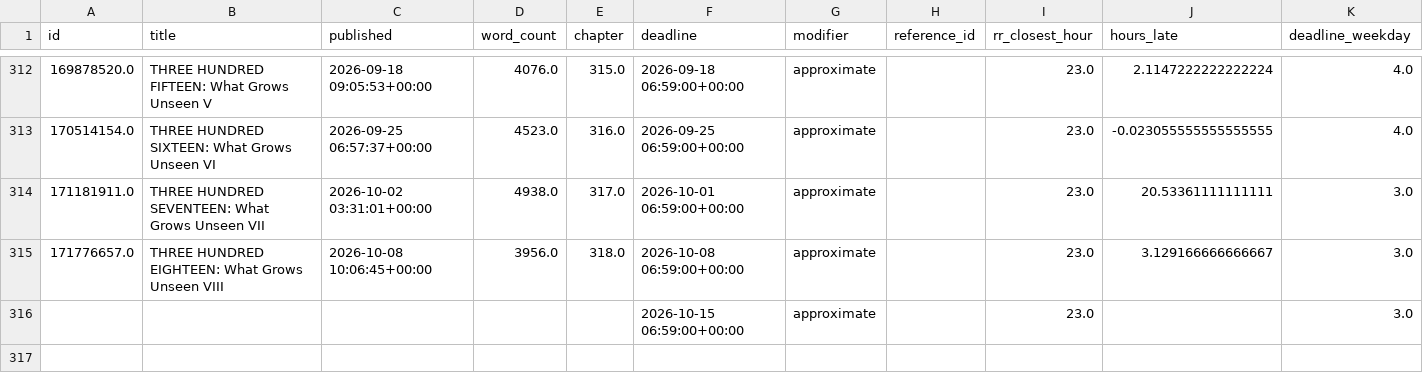
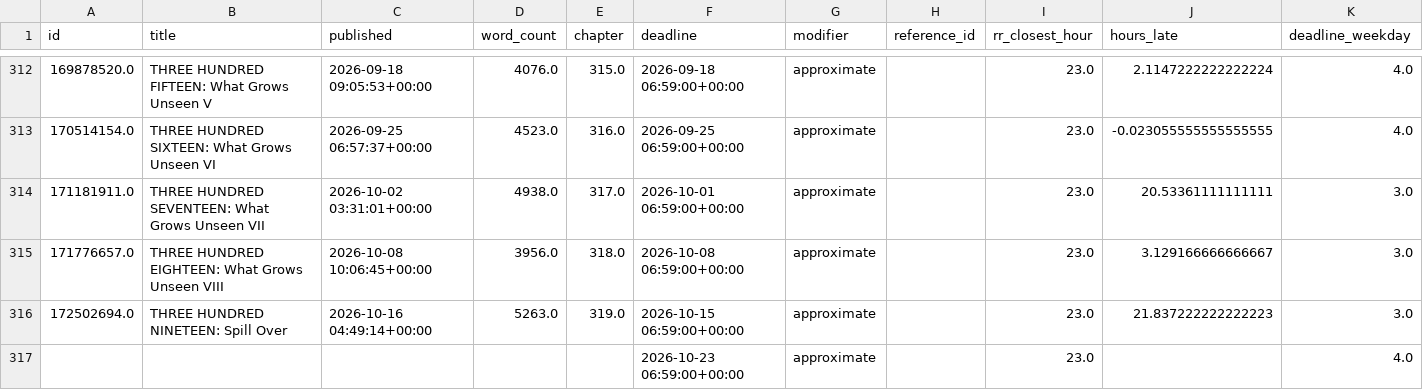
Before and after one commit to SoupMetadata/soup-metadata, a CSV file: data/temp/intermediary.csv, drawn as a sheet; only a part is shown, gaps mark what is left out.

Commit message:
chore: update data ch 319

```diff
--- a/data/temp/intermediary.csv
+++ b/data/temp/intermediary.csv
@@ -315,2 +315,3 @@ id,title,published,word_count,chapter,deadline,modifier,reference_id,rr_closest_
 171776657.0,THREE HUNDRED EIGHTEEN: What Grows Unseen VIII,2026-10-08 10:06:45+00:00,3956.0,318.0,2026-10-08 06:59:00+00:00,approximate,,23.0,3.129166666666667,3.0
-,,,,,2026-10-15 06:59:00+00:00,approximate,,23.0,,3.0
+172502694.0,THREE HUNDRED NINETEEN: Spill Over,2026-10-16 04:49:14+00:00,5263.0,319.0,2026-10-15 06:59:00+00:00,approximate,,23.0,21.837222222222223,3.0
+,,,,,2026-10-23 06:59:00+00:00,approximate,,23.0,,4.0
```
Also changed, not shown: data/patreon/chapters.csv, data/patreon/deadlines.csv.
